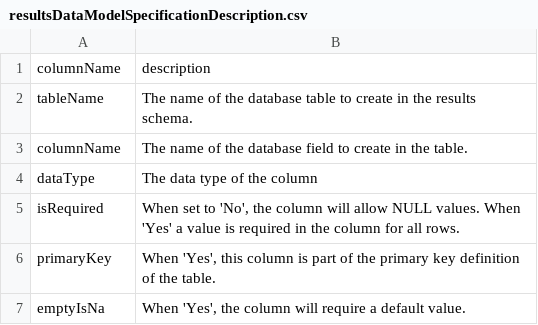
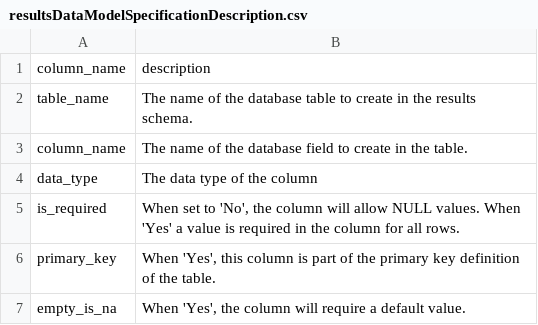
Before and after one commit to OHDSI/OhdsiSharing, a CSV file: inst/resultsDataModelSpecificationDescription.csv, drawn as a sheet.

```diff
--- a/inst/resultsDataModelSpecificationDescription.csv
+++ b/inst/resultsDataModelSpecificationDescription.csv
@@ -1,7 +1,7 @@
-columnName,description
-tableName,The name of the database table to create in the results schema.
-columnName,The name of the database field to create in the table.
-dataType,The data type of the column
-isRequired,"When set to 'No', the column will allow NULL values. When 'Yes' a value is required in the column for all rows."
-primaryKey,"When 'Yes', this column is part of the primary key definition of the table."
-emptyIsNa,"When 'Yes', the column will require a default value."
+column_name,description
+table_name,The name of the database table to create in the results schema.
+column_name,The name of the database field to create in the table.
+data_type,The data type of the column
+is_required,"When set to 'No', the column will allow NULL values. When 'Yes' a value is required in the column for all rows."
+primary_key,"When 'Yes', this column is part of the primary key definition of the table."
+empty_is_na,"When 'Yes', the column will require a default value."
```
Also changed, not shown: 10 other files.
